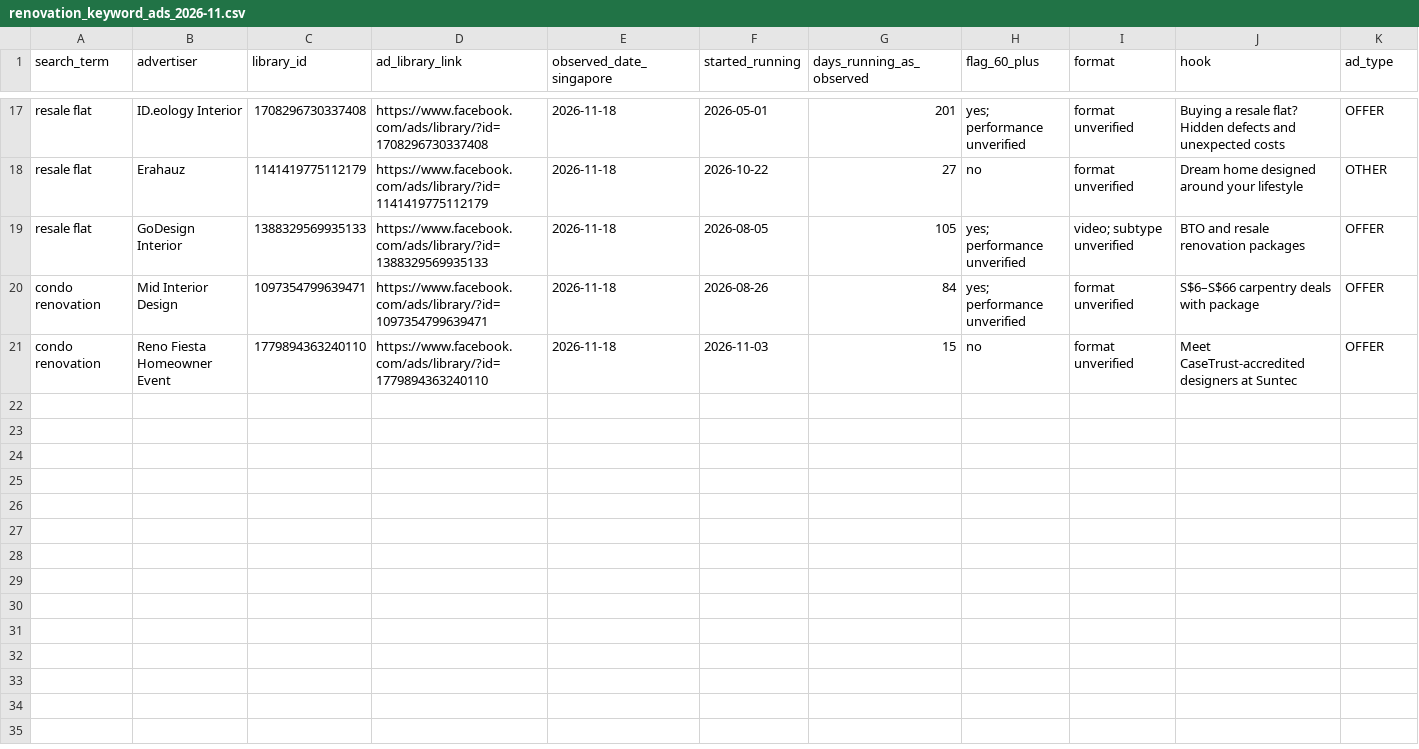
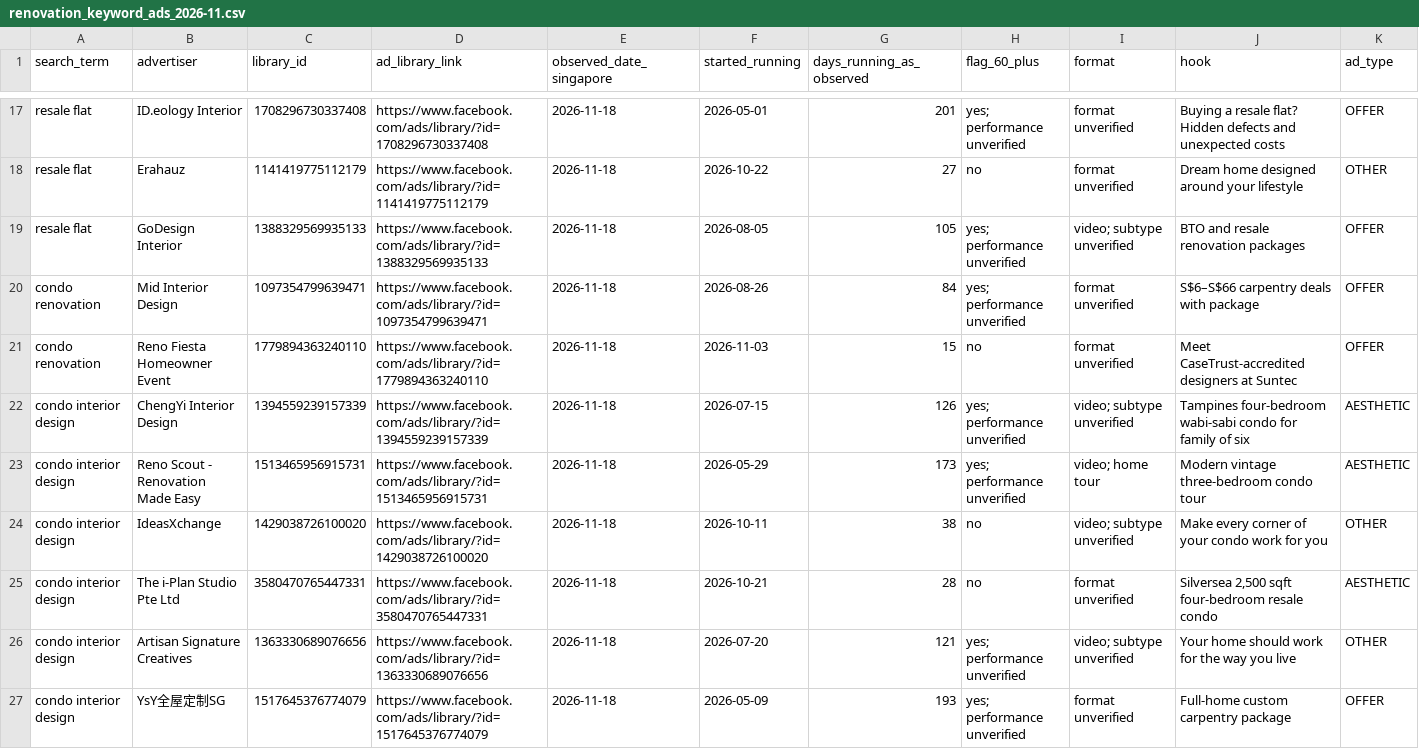
Before and after one commit to chylerbot-beep/ID-Meta-ad-spy-, a CSV file: research/2026-11-renovation-keyword-scan/renovation_keyword_ads_2026-11.csv, drawn as a sheet; only a part is shown, gaps mark what is left out; rows hold the shown columns only; the diff names each change by its address in the sheet, - before the commit and + after, or states it on an @@ line.

Commit message:
Checkpoint condo interior design keyword research

```diff
--- a/research/2026-11-renovation-keyword-scan/renovation_keyword_ads_2026-11.csv
+++ b/research/2026-11-renovation-keyword-scan/renovation_keyword_ads_2026-11.csv
+row 22: condo interior design | ChengYi Interior Design | 1394559239157339 | https://www.facebook.com/ads/library/?id=1394559239157339 | 2026-11-18 | 2026-07-15 | 126 | yes; performance unverified | video; subtype unverified | Tampines four-bedroom wabi-sabi condo for family of six | AESTHETIC
+row 23: condo interior design | Reno Scout - Renovation Made Easy | 1513465956915731 | https://www.facebook.com/ads/library/?id=1513465956915731 | 2026-11-18 | 2026-05-29 | 173 | yes; performance unverified | video; home tour | Modern vintage three-bedroom condo tour | AESTHETIC
+row 24: condo interior design | IdeasXchange | 1429038726100020 | https://www.facebook.com/ads/library/?id=1429038726100020 | 2026-11-18 | 2026-10-11 | 38 | no | video; subtype unverified | Make every corner of your condo work for you | OTHER
+row 25: condo interior design | The i-Plan Studio Pte Ltd | 3580470765447331 | https://www.facebook.com/ads/library/?id=3580470765447331 | 2026-11-18 | 2026-10-21 | 28 | no | format unverified | Silversea 2,500 sqft four-bedroom resale condo | AESTHETIC
+row 26: condo interior design | Artisan Signature Creatives | 1363330689076656 | https://www.facebook.com/ads/library/?id=1363330689076656 | 2026-11-18 | 2026-07-20 | 121 | yes; performance unverified | video; subtype unverified | Your home should work for the way you live | OTHER
+row 27: condo interior design | YsY全屋定制SG | 1517645376774079 | https://www.facebook.com/ads/library/?id=1517645376774079 | 2026-11-18 | 2026-05-09 | 193 | yes; performance unverified | format unverified | Full-home custom carpentry package | OFFER
```
